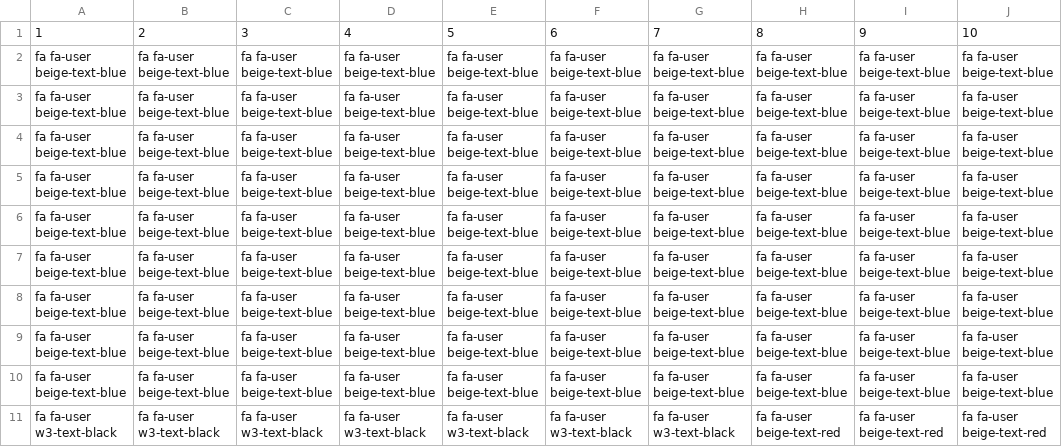
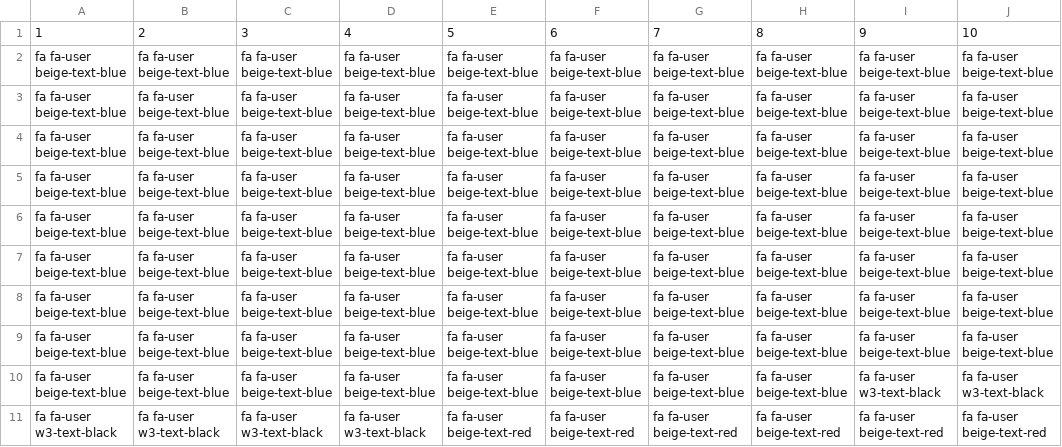
Before and after one commit to tamccullough/covon, a CSV file: datasets/2020/infected.csv, drawn as a sheet.

Commit message:
updating datasets and images

```diff
--- a/datasets/2020/infected.csv
+++ b/datasets/2020/infected.csv
@@ -9,3 +9,3 @@ fa fa-user beige-text-blue,fa fa-user beige-text-blue,fa fa-user beige-text-blue
 fa fa-user beige-text-blue,fa fa-user beige-text-blue,fa fa-user beige-text-blue,fa fa-user beige-text-blue,fa fa-user beige-text-blue,fa fa-user beige-text-blue,fa fa-user beige-text-blue,fa fa-user beige-text-blue,fa fa-user beige-text-blue,fa fa-user beige-text-blue
-fa fa-user beige-text-blue,fa fa-user beige-text-blue,fa fa-user beige-text-blue,fa fa-user beige-text-blue,fa fa-user beige-text-blue,fa fa-user beige-text-blue,fa fa-user beige-text-blue,fa fa-user beige-text-blue,fa fa-user beige-text-blue,fa fa-user beige-text-blue
-fa fa-user w3-text-black,fa fa-user w3-text-black,fa fa-user w3-text-black,fa fa-user w3-text-black,fa fa-user w3-text-black,fa fa-user w3-text-black,fa fa-user w3-text-black,fa fa-user beige-text-red,fa fa-user beige-text-red,fa fa-user beige-text-red
+fa fa-user beige-text-blue,fa fa-user beige-text-blue,fa fa-user beige-text-blue,fa fa-user beige-text-blue,fa fa-user beige-text-blue,fa fa-user beige-text-blue,fa fa-user beige-text-blue,fa fa-user beige-text-blue,fa fa-user w3-text-black,fa fa-user w3-text-black
+fa fa-user w3-text-black,fa fa-user w3-text-black,fa fa-user w3-text-black,fa fa-user w3-text-black,fa fa-user beige-text-red,fa fa-user beige-text-red,fa fa-user beige-text-red,fa fa-user beige-text-red,fa fa-user beige-text-red,fa fa-user beige-text-red
```
Also changed, not shown: datasets/2020/fatal.csv, datasets/2020/on_cases.csv, 49 other files.
